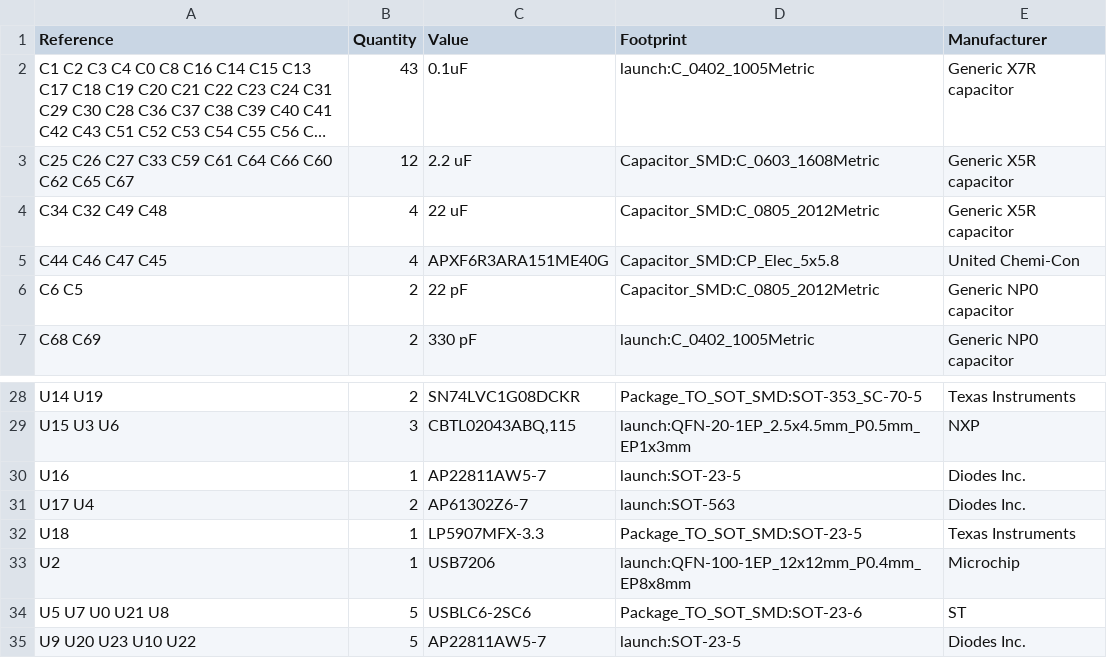
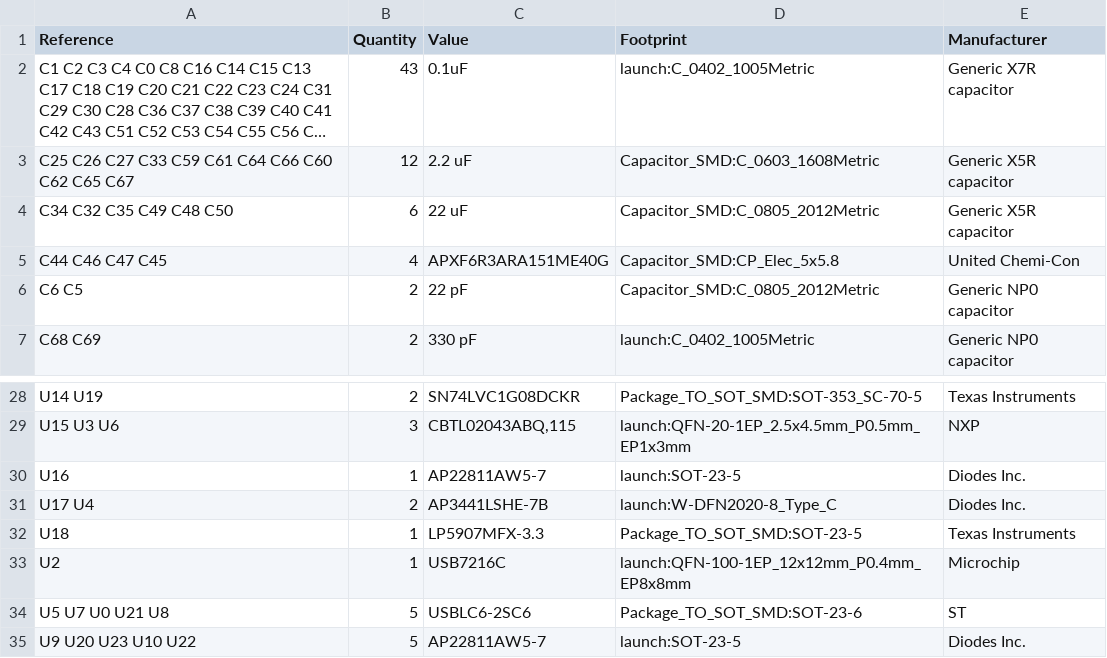
Before and after one commit to system76/launch, a CSV file: pcb/launch-bom.csv, drawn as a sheet; only a part is shown, gaps mark what is left out; long unchanged cells end in …; the diff names each change by its address in the sheet, - before the commit and + after, or states it on an @@ line.

Commit message:
use AP3441LSHE-7B DC-DC switching to available part from long lead time part adds 2 22 uF 0805 capacitors as well

```diff
--- a/pcb/launch-bom.csv
+++ b/pcb/launch-bom.csv
-A4 (Reference): C34 C32 C49 C48
+A4 (Reference): C34 C32 C35 C49 C48 C50
-B4 (Quantity): 4
+B4 (Quantity): 6
-C31 (Value): AP61302Z6-7
+C31 (Value): AP3441LSHE-7B
-D31 (Footprint): launch:SOT-563
+D31 (Footprint): launch:W-DFN2020-8_Type_C
-C33 (Value): USB7206
+C33 (Value): USB7216C
```
Also changed, not shown: 6 other files.
